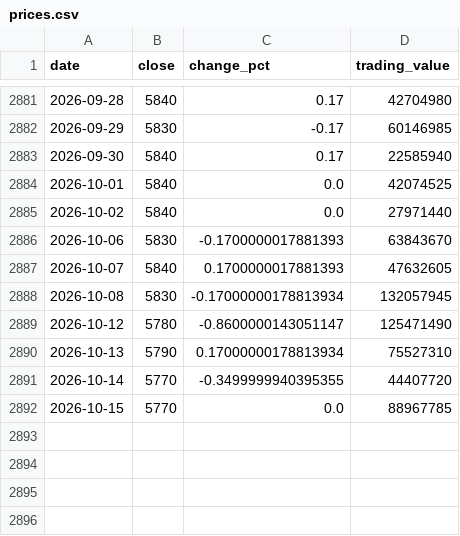
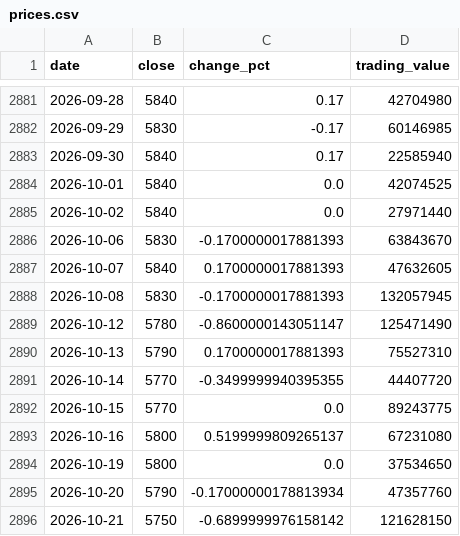
Before and after one commit to uihansol/Dividend-10Y-Treasury-Screener, a CSV file: data/cache/stocks/040420/prices.csv, drawn as a sheet; only a part is shown, gaps mark what is left out.

```diff
--- a/data/cache/stocks/040420/prices.csv
+++ b/data/cache/stocks/040420/prices.csv
@@ -2887,6 +2887,10 @@ date,close,change_pct,trading_value
 2026-10-07,5840,0.1700000017881393,47632605
-2026-10-08,5830,-0.17000000178813934,132057945
+2026-10-08,5830,-0.1700000017881393,132057945
 2026-10-12,5780,-0.8600000143051147,125471490
-2026-10-13,5790,0.17000000178813934,75527310
+2026-10-13,5790,0.1700000017881393,75527310
 2026-10-14,5770,-0.3499999940395355,44407720
-2026-10-15,5770,0.0,88967785
+2026-10-15,5770,0.0,89243775
+2026-10-16,5800,0.5199999809265137,67231080
+2026-10-19,5800,0.0,37534650
+2026-10-20,5790,-0.17000000178813934,47357760
+2026-10-21,5750,-0.6899999976158142,121628150
```
Also changed, not shown: 4 other files.
